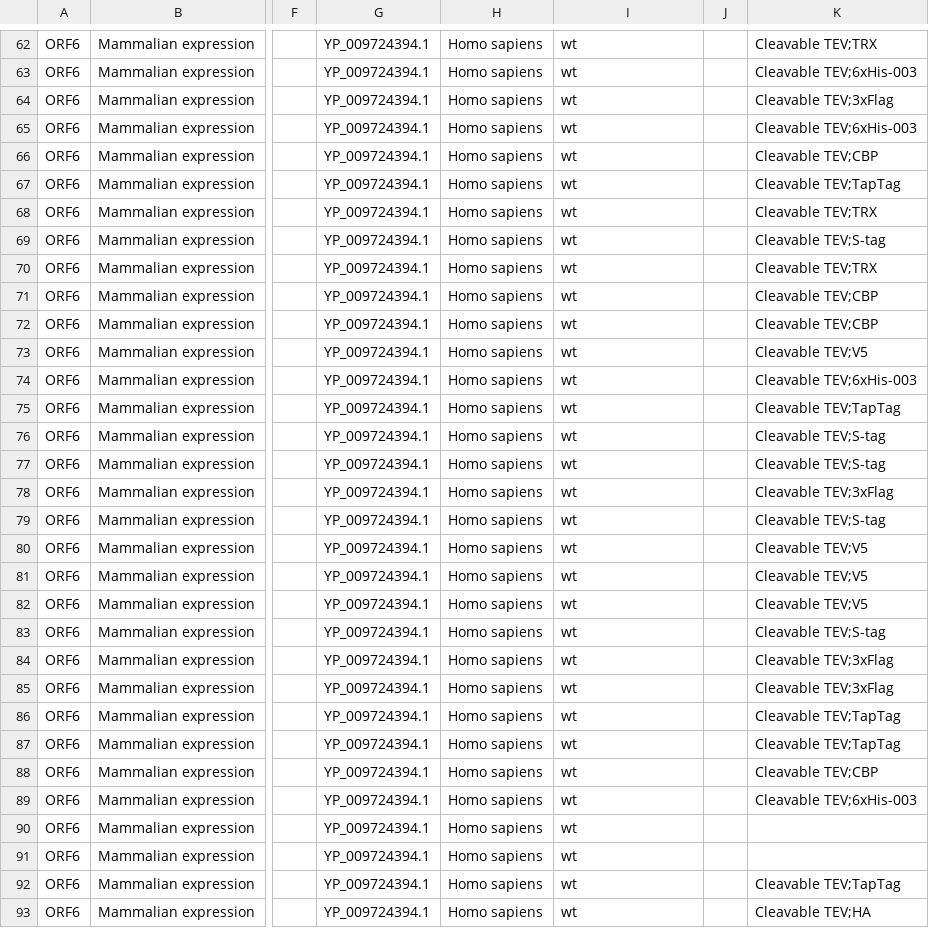
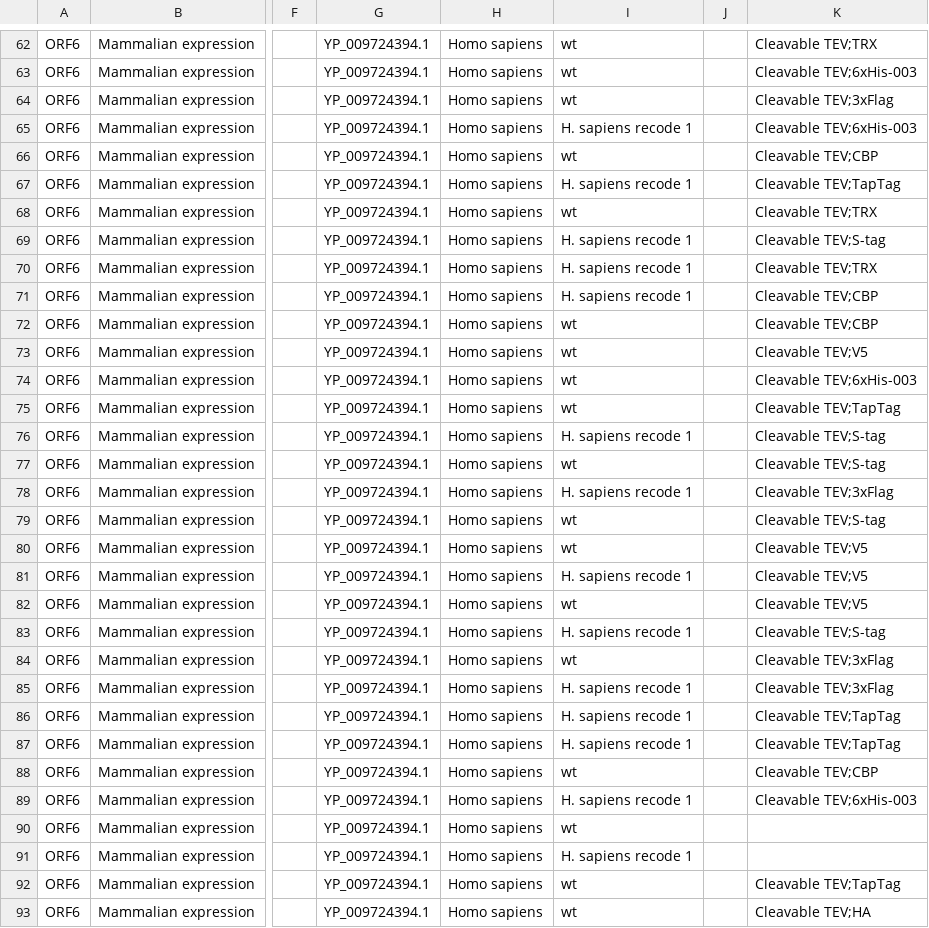
Before and after one commit to ginkgobioworks/sars-cov-2-synthesis, a CSV file: genome/ginkgo-covid-ORF6.csv, drawn as a sheet; only a part is shown, gaps mark what is left out; the diff covers the shown part only; the diff names each change by its address in the sheet, - before the commit and + after, or states it on an @@ line.

```diff
--- a/genome/ginkgo-covid-ORF6.csv
+++ b/genome/ginkgo-covid-ORF6.csv
-I65: wt
+I65: H. sapiens recode 1
-I67: wt
+I67: H. sapiens recode 1
-I69:I71: wt
+I69:I71: H. sapiens recode 1
-I76: wt
+I76: H. sapiens recode 1
-I78: wt
+I78: H. sapiens recode 1
-I81: wt
+I81: H. sapiens recode 1
-I83: wt
+I83: H. sapiens recode 1
-I85:I87: wt
+I85:I87: H. sapiens recode 1
-I89: wt
+I89: H. sapiens recode 1
-I91: wt
+I91: H. sapiens recode 1
```
Also changed, not shown: 29 edited cells elsewhere in this file, genome/ginkgo-covid-E.csv, genome/ginkgo-covid-ORF10.csv, 25 other files.
